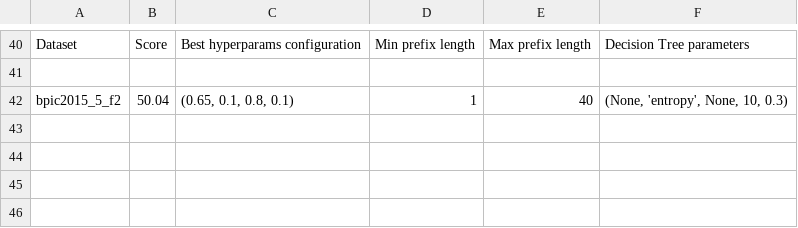
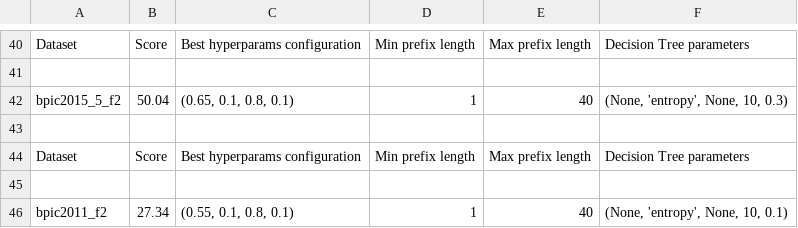
Before and after one commit to lucaboschiero/tesi, a CSV file: media/output/results.csv, drawn as a sheet; only a part is shown, gaps mark what is left out; the diff names each change by its address in the sheet, - before the commit and + after, or states it on an @@ line.

Commit message:
esecuzione con bpic2015

```diff
--- a/media/output/results.csv
+++ b/media/output/results.csv
+row 43: (empty)
+row 44: Dataset | Score | Best hyperparams configuration | Min prefix length | Max prefix length | Decision Tree parameters
+row 45: (empty)
+row 46: bpic2011_f2 | 27.34 | (0.55, 0.1, 0.8, 0.1) | 1 | 40 | (None, 'entropy', None, 10, 0.1)
```
Also changed, not shown: media/output/model_params.csv, 5 other files.
